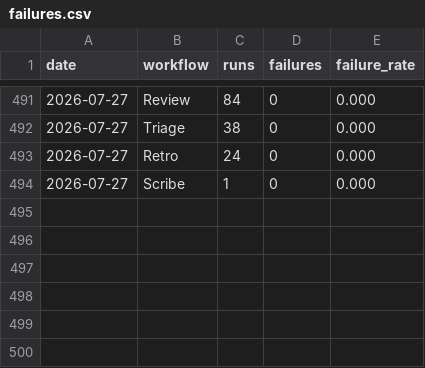
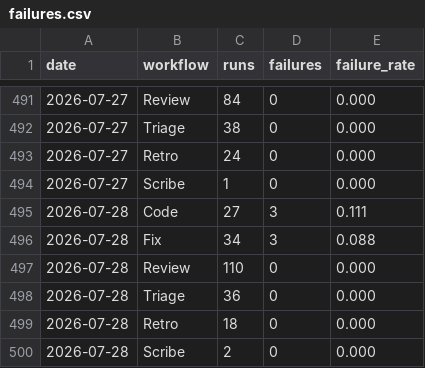
Before and after one commit to fullsend-ai/metrics, a CSV file: docs/failures.csv, drawn as a sheet; only a part is shown, gaps mark what is left out.

```diff
--- a/docs/failures.csv
+++ b/docs/failures.csv
@@ -494 +494,7 @@ date,workflow,runs,failures,failure_rate
 2026-07-27,Scribe,1,0,0.000
+2026-07-28,Code,27,3,0.111
+2026-07-28,Fix,34,3,0.088
+2026-07-28,Review,110,0,0.000
+2026-07-28,Triage,36,0,0.000
+2026-07-28,Retro,18,0,0.000
+2026-07-28,Scribe,2,0,0.000
```
Also changed, not shown: docs/metrics.csv, docs/rework.csv, 3 other files.
